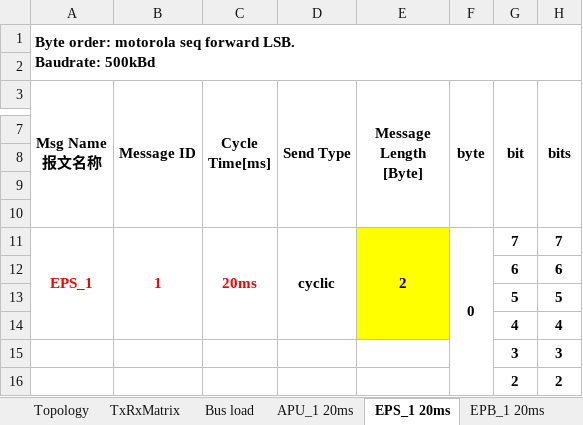
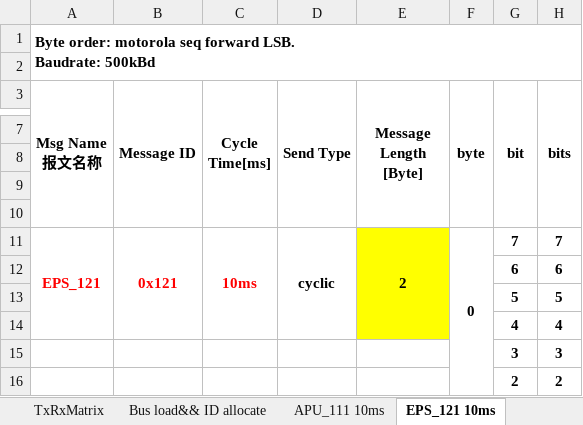
Before and after one commit to guruquan887/VAD01, an Excel workbook: 01需求分析/docs/specs/01自动驾驶专案CAN Matrix-VAD01-20180316.xlsx, sheet EPS_121 10ms, drawn as a sheet; only a part is shown, gaps mark what is left out; values as stored, in another font and other column widths than the file's, no borders; the diff names each change by its address in the sheet, - before the commit and + after, or states it on an @@ line.

```diff
--- a/01需求分析/docs/specs/01自动驾驶专案CAN Matrix-VAD01-20180316.xlsx (sheet EPS_121 10ms)
+++ b/01需求分析/docs/specs/01自动驾驶专案CAN Matrix-VAD01-20180316.xlsx (sheet EPS_121 10ms)
-sheet tab: Bus load
+sheet tab: Bus load&& ID allocate
-sheet tab: APU_1 20ms
+sheet tab: APU_111 10ms
-sheet tab: EPS_1 20ms
+sheet tab: EPS_121 10ms
-A11 (Msg Name报文名称): EPS_1
+A11 (Msg Name报文名称): EPS_121
-B11 (Message ID): 1
+B11 (Message ID): 0x121
-C11 (Cycle Time[ms]): 20ms
+C11 (Cycle Time[ms]): 10ms
```
Also changed, not shown: sheet Bus load&& ID allocate, sheet APU_111 10ms, sheet EPB_131 10ms, sheet MCU_142 20ms, sheet MCU_141 20ms, sheet MCU_241 50ms, other sheet tabs, formulas that keep their value, charts or pictures, 00硬件/03格陆博/EPB功能需求调查表（CP-EPB）-20180320.xlsx.
